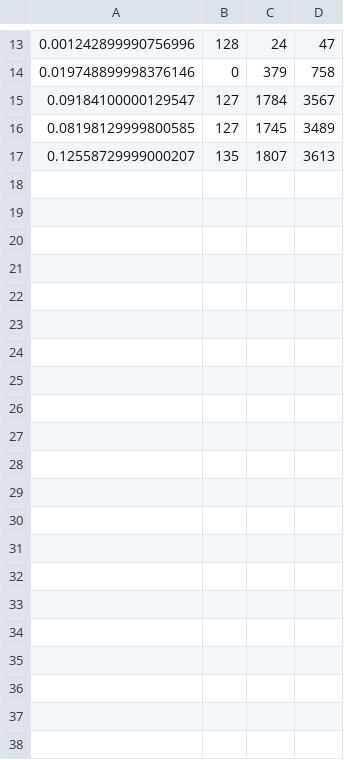
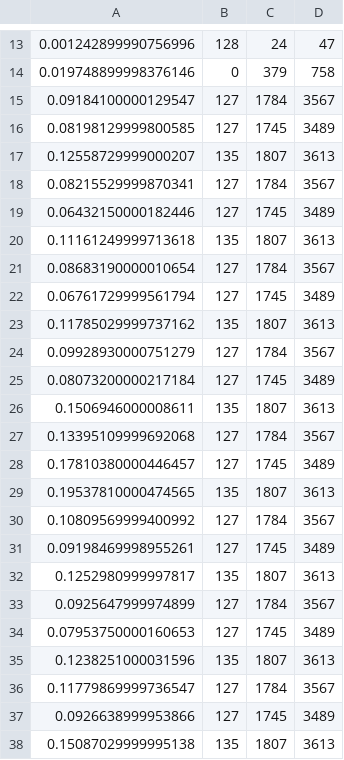
Before and after one commit to atormakh/SIA-EquipoTermos, a CSV file: TP1/results/stats/Aestrella.csv, drawn as a sheet; only a part is shown, gaps mark what is left out; the diff names each change by its address in the sheet, - before the commit and + after, or states it on an @@ line.

```diff
--- a/TP1/results/stats/Aestrella.csv
+++ b/TP1/results/stats/Aestrella.csv
+row 18: 0.08215529999870341 | 127 | 1784 | 3567
+row 19: 0.06432150000182446 | 127 | 1745 | 3489
+row 20: 0.11161249999713618 | 135 | 1807 | 3613
+row 21: 0.08683190000010654 | 127 | 1784 | 3567
+row 22: 0.06761729999561794 | 127 | 1745 | 3489
+row 23: 0.11785029999737162 | 135 | 1807 | 3613
+row 24: 0.09928930000751279 | 127 | 1784 | 3567
+row 25: 0.08073200000217184 | 127 | 1745 | 3489
+row 26: 0.1506946000008611 | 135 | 1807 | 3613
+row 27: 0.13395109999692068 | 127 | 1784 | 3567
+row 28: 0.17810380000446457 | 127 | 1745 | 3489
+row 29: 0.19537810000474565 | 135 | 1807 | 3613
+row 30: 0.10809569999400992 | 127 | 1784 | 3567
+row 31: 0.09198469998955261 | 127 | 1745 | 3489
+row 32: 0.1252980999997817 | 135 | 1807 | 3613
+row 33: 0.0925647999974899 | 127 | 1784 | 3567
+row 34: 0.07953750000160653 | 127 | 1745 | 3489
+row 35: 0.1238251000031596 | 135 | 1807 | 3613
+row 36: 0.11779869999736547 | 127 | 1784 | 3567
+row 37: 0.0926638999953866 | 127 | 1745 | 3489
+row 38: 0.15087029999995138 | 135 | 1807 | 3613
```
Also changed, not shown: TP1/results/stats/BPA.csv, TP1/results/stats/BPPV.csv, 9 other files.
